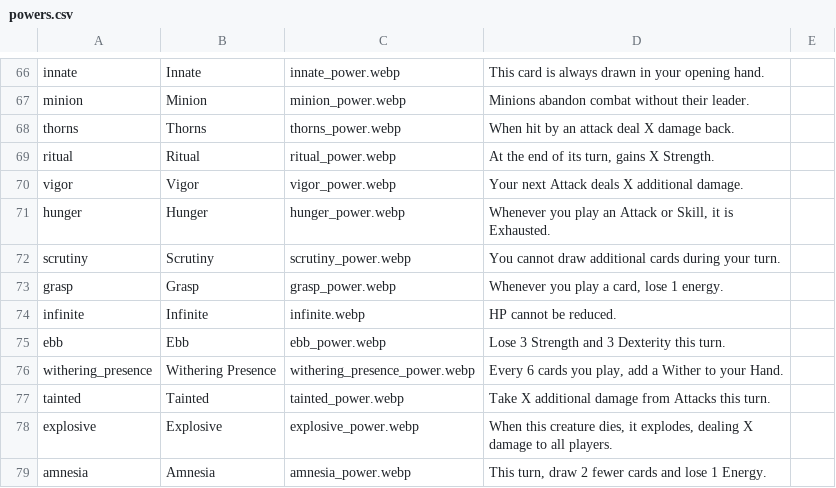
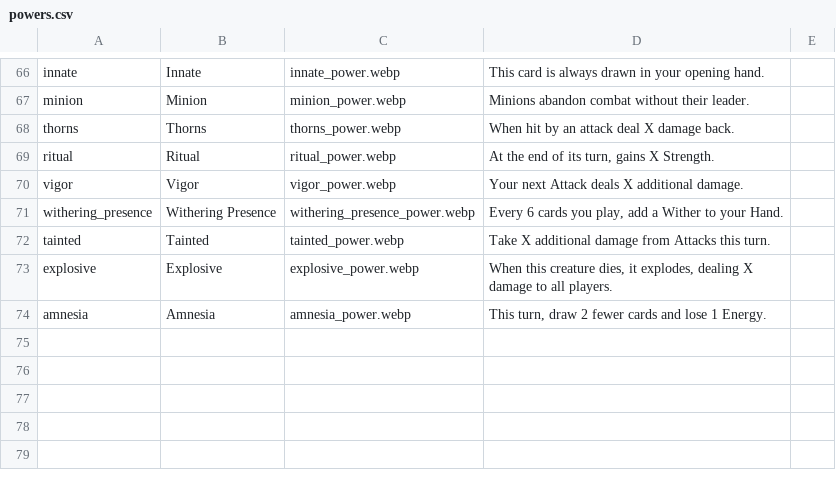
Before and after one commit to jparro00/sts2-enemy-guide, a CSV file: data/powers.csv, drawn as a sheet; only a part is shown, gaps mark what is left out; the diff names each change by its address in the sheet, - before the commit and + after, or states it on an @@ line.

```diff
--- a/data/powers.csv
+++ b/data/powers.csv
-row 71: hunger | Hunger | hunger_power.webp | Whenever you play an Attack or Skill, it is Exhausted.
-row 72: scrutiny | Scrutiny | scrutiny_power.webp | You cannot draw additional cards during your turn.
-row 73: grasp | Grasp | grasp_power.webp | Whenever you play a card, lose 1 energy.
-row 74: infinite | Infinite | infinite.webp | HP cannot be reduced.
-row 75: ebb | Ebb | ebb_power.webp | Lose 3 Strength and 3 Dexterity this turn.
```
Also changed, not shown: data/enchantments.csv, data/monster_moves.csv, 7 other files.
